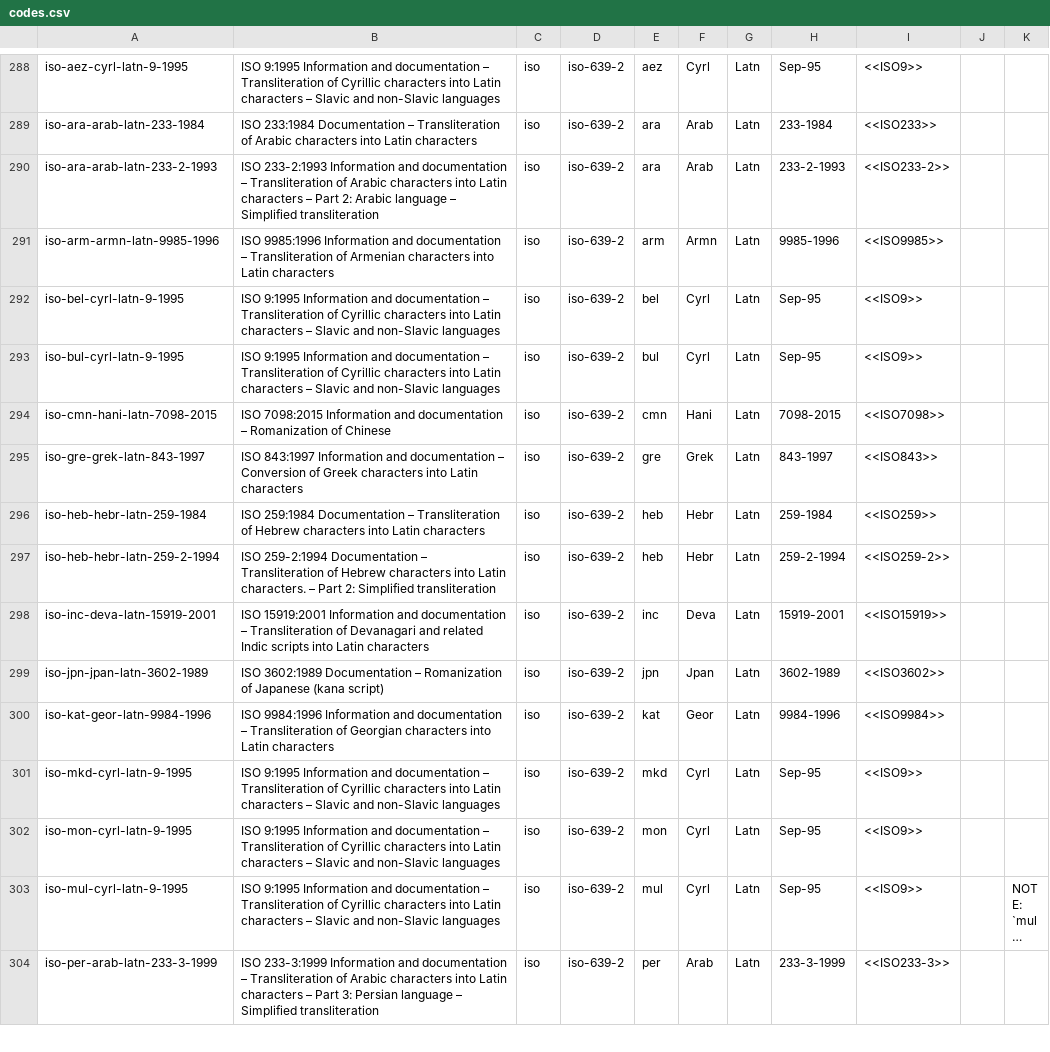
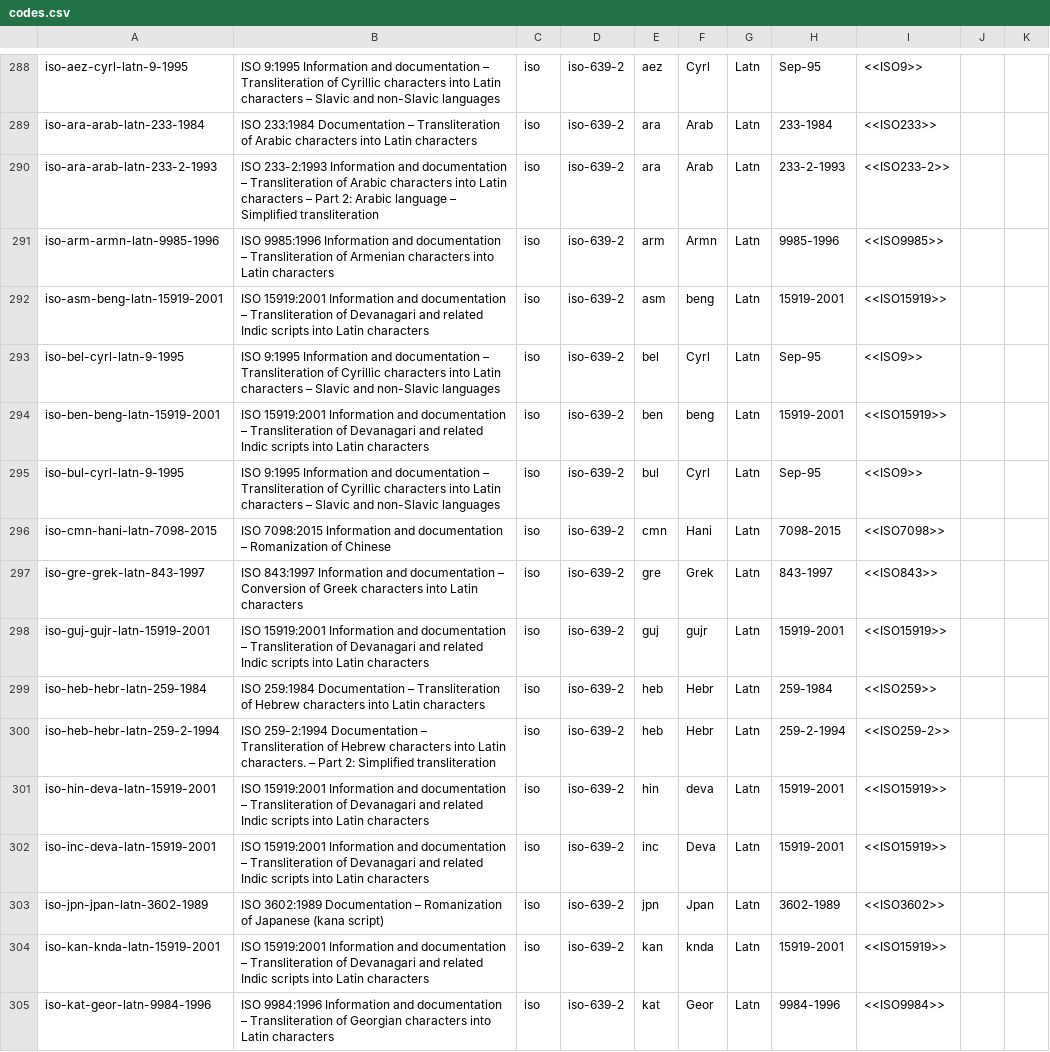
Before and after one commit to CalConnect/csd-transcription-systems, a CSV file: sources/data/codes.csv, drawn as a sheet; only a part is shown, gaps mark what is left out; the shorter side is filled out with more unchanged rows; long unchanged cells end in …; the diff covers the shown part only; the diff names each change by its address in the sheet, - before the commit and + after, or states it on an @@ line.

```diff
--- a/sources/data/codes.csv
+++ b/sources/data/codes.csv
+row 292: iso-asm-beng-latn-15919-2001 | ISO 15919:2001 Information and documentation – Transliteration of Devanagari and related Indic scripts into Latin characters | iso | iso-639-2 | asm | beng | Latn | 15919-2001 | <<ISO15919>>
+row 294: iso-ben-beng-latn-15919-2001 | ISO 15919:2001 Information and documentation – Transliteration of Devanagari and related Indic scripts into Latin characters | iso | iso-639-2 | ben | beng | Latn | 15919-2001 | <<ISO15919>>
+row 298: iso-guj-gujr-latn-15919-2001 | ISO 15919:2001 Information and documentation – Transliteration of Devanagari and related Indic scripts into Latin characters | iso | iso-639-2 | guj | gujr | Latn | 15919-2001 | <<ISO15919>>
+row 301: iso-hin-deva-latn-15919-2001 | ISO 15919:2001 Information and documentation – Transliteration of Devanagari and related Indic scripts into Latin characters | iso | iso-639-2 | hin | deva | Latn | 15919-2001 | <<ISO15919>>
+row 304: iso-kan-knda-latn-15919-2001 | ISO 15919:2001 Information and documentation – Transliteration of Devanagari and related Indic scripts into Latin characters | iso | iso-639-2 | kan | knda | Latn | 15919-2001 | <<ISO15919>>
```
Also changed, not shown: 13 added rows elsewhere in this file.
